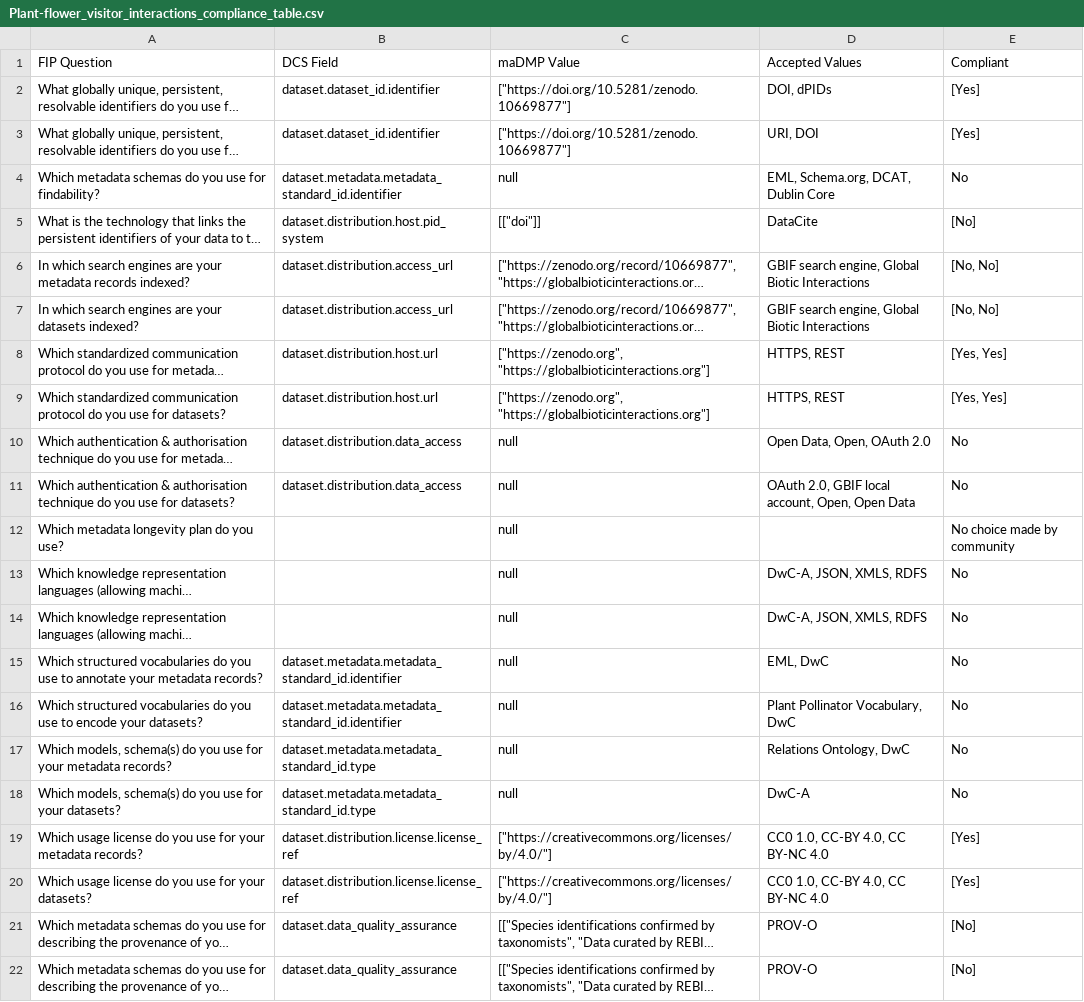
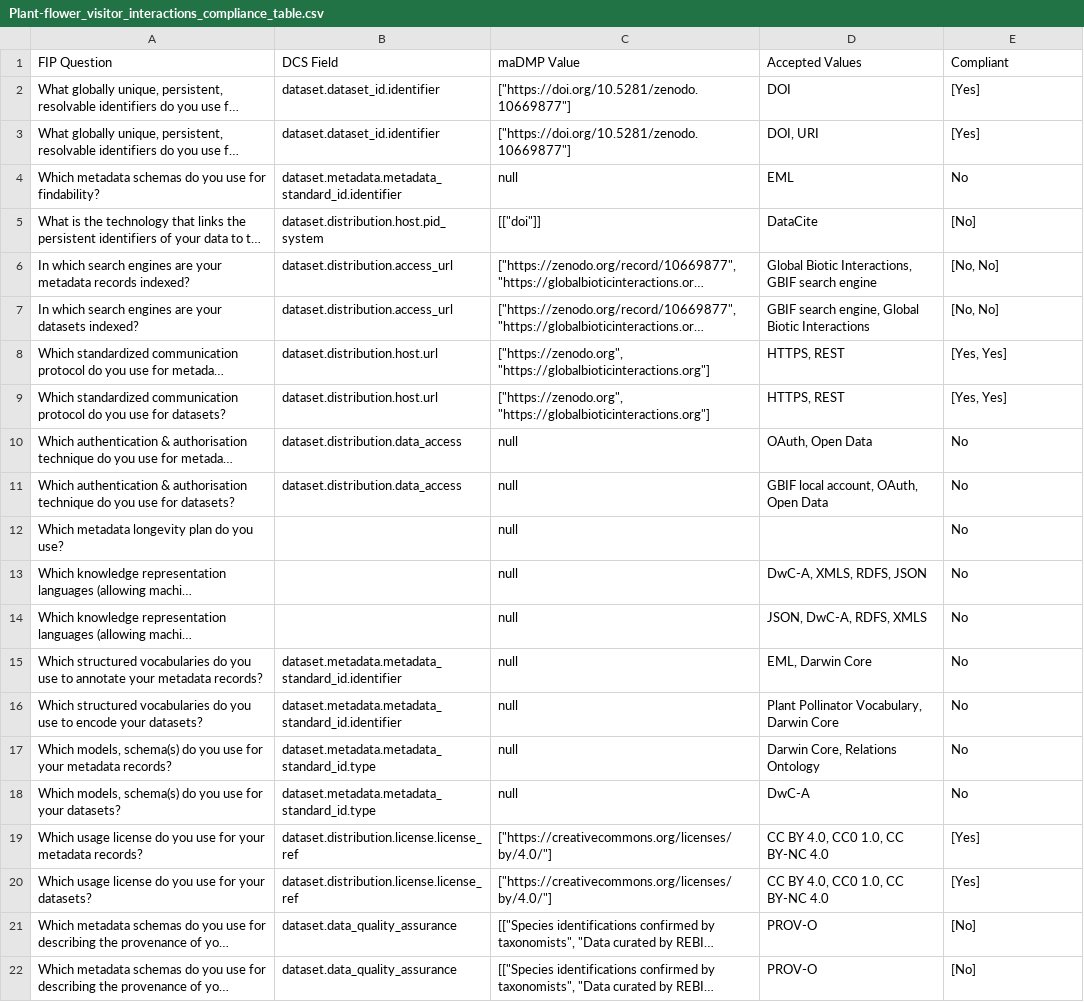
Before and after one commit to bernardobap21/DMP-Evaluation-through-integration-of-maDMPs-and-FIPs, a CSV file: results/Plant-flower_visitor_interactions_compliance_table.csv, drawn as a sheet; long unchanged cells end in …; the diff names each change by its address in the sheet, - before the commit and + after, or states it on an @@ line.

```diff
--- a/results/Plant-flower_visitor_interactions_compliance_table.csv
+++ b/results/Plant-flower_visitor_interactions_compliance_table.csv
-D2 (Accepted Values): DOI, dPIDs
+D2 (Accepted Values): DOI
-D3 (Accepted Values): URI, DOI
+D3 (Accepted Values): DOI, URI
-D4 (Accepted Values): EML, Schema.org, DCAT, Dublin Core
+D4 (Accepted Values): EML
-D6 (Accepted Values): GBIF search engine, Global Biotic Interactions
+D6 (Accepted Values): Global Biotic Interactions, GBIF search engine
-D10 (Accepted Values): Open Data, Open, OAuth 2.0
+D10 (Accepted Values): OAuth, Open Data
-D11 (Accepted Values): OAuth 2.0, GBIF local account, Open, Open Data
+D11 (Accepted Values): GBIF local account, OAuth, Open Data
-E12 (Compliant): No choice made by community
+E12 (Compliant): No
-D13 (Accepted Values): DwC-A, JSON, XMLS, RDFS
+D13 (Accepted Values): DwC-A, XMLS, RDFS, JSON
-D14 (Accepted Values): DwC-A, JSON, XMLS, RDFS
+D14 (Accepted Values): JSON, DwC-A, RDFS, XMLS
-D15 (Accepted Values): EML, DwC
+D15 (Accepted Values): EML, Darwin Core
-D16 (Accepted Values): Plant Pollinator Vocabulary, DwC
+D16 (Accepted Values): Plant Pollinator Vocabulary, Darwin Core
-D17 (Accepted Values): Relations Ontology, DwC
+D17 (Accepted Values): Darwin Core, Relations Ontology
-D19:D20 (Accepted Values): CC0 1.0, CC-BY 4.0, CC BY-NC 4.0
+D19:D20 (Accepted Values): CC BY 4.0, CC0 1.0, CC BY-NC 4.0
```
Also changed, not shown: 3 other files.
